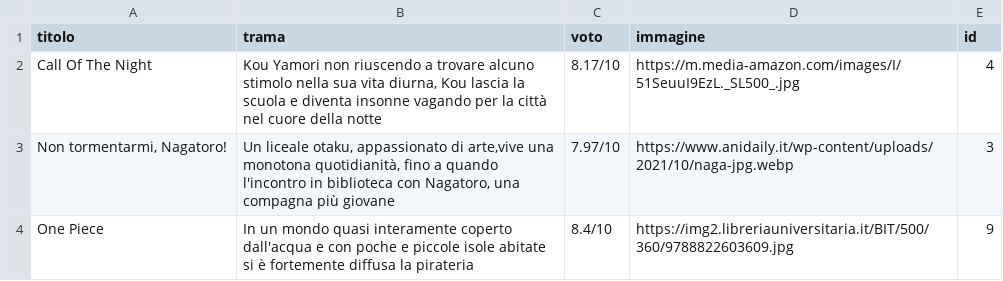
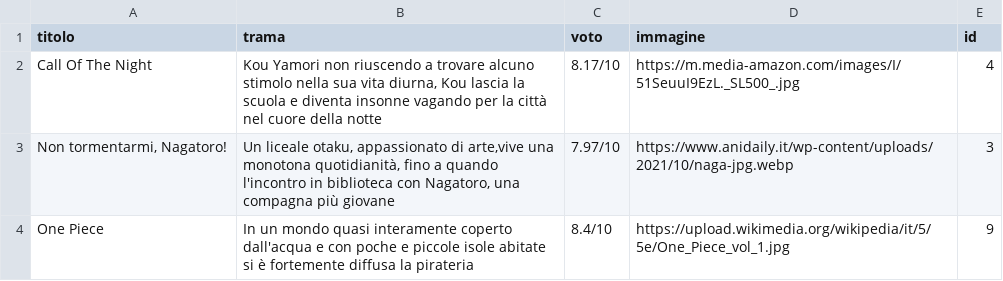
Before and after one commit to Domenicoschipelliti/FunWorld, a CSV file: csv/manga.csv, drawn as a sheet.

```diff
--- a/csv/manga.csv
+++ b/csv/manga.csv
@@ -3,2 +3,2 @@ Call Of The Night;Kou Yamori non riuscendo a trovare alcuno stimolo nella sua vi
 Non tormentarmi, Nagatoro!;Un liceale otaku, appassionato di arte,vive una monotona quotidianità, fino a quando l'incontro in biblioteca con Nagatoro, una compagna più giovane;7.97/10;https://www.anidaily.it/wp-content/uploads/2021/10/naga-jpg.webp;3
-One Piece;In un mondo quasi interamente coperto dall'acqua e con poche e piccole isole abitate si è fortemente diffusa la pirateria;8.4/10;https://img2.libreriauniversitaria.it/BIT/500/360/9788822603609.jpg;9
+One Piece;In un mondo quasi interamente coperto dall'acqua e con poche e piccole isole abitate si è fortemente diffusa la pirateria;8.4/10;https://upload.wikimedia.org/wikipedia/it/5/5e/One_Piece_vol_1.jpg;9
```
Also changed, not shown: 5 other files.
